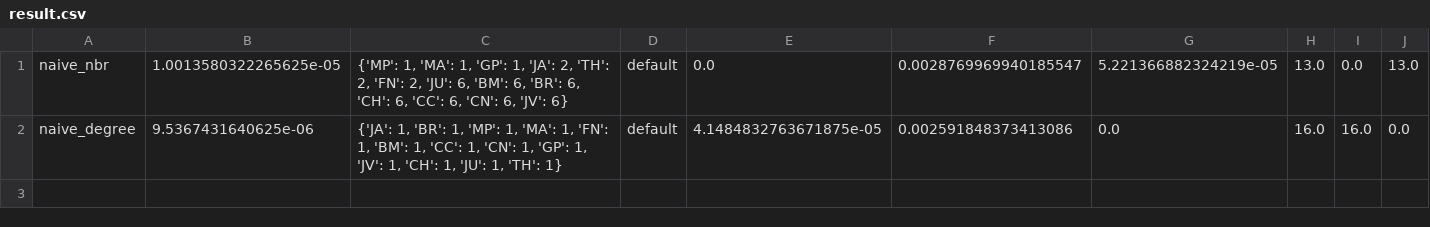
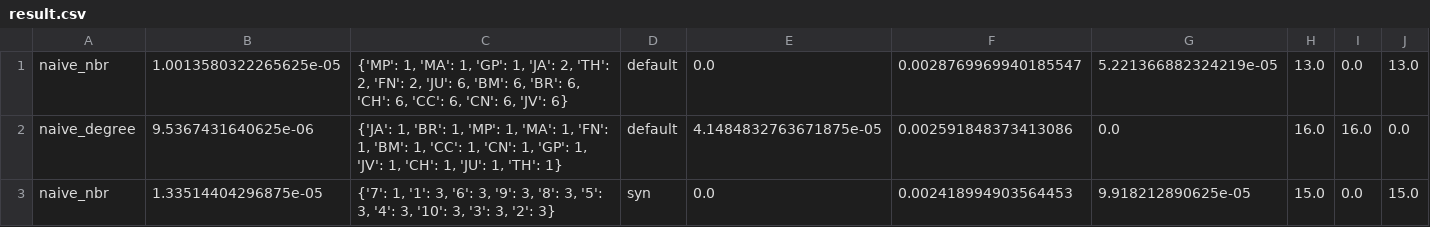
Before and after one commit to bishwamittra/scripts_hg-core-decomposition, a CSV file: output/result.csv, drawn as a sheet; the diff names each change by its address in the sheet, - before the commit and + after, or states it on an @@ line.

Commit message:
trying dataset

```diff
--- a/output/result.csv
+++ b/output/result.csv
+row 3: naive_nbr | 1.33514404296875e-05 | {'7': 1, '1': 3, '6': 3, '9': 3, '8': 3, '5': 3, '4': 3, '10': 3, '3': 3, '2': 3} | syn | 0.0 | 0.002418994903564453 | 9.918212890625e-05 | 15.0 | 0.0 | 15.0
```
Also changed, not shown: 5 other files.
